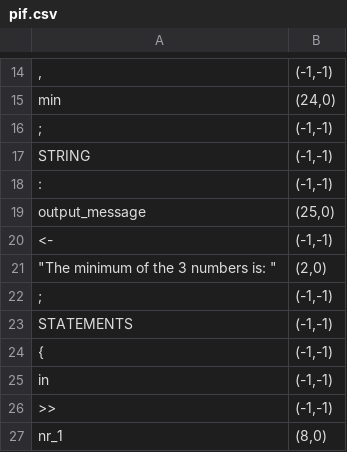
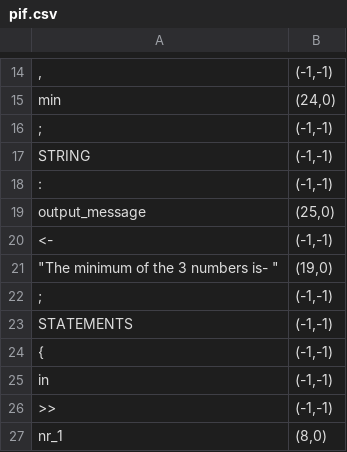
Before and after one commit to CimpeanAndreea/FLCD, a CSV file: Lab3/src/programs/p1/pif.csv, drawn as a sheet; only a part is shown, gaps mark what is left out.

```diff
--- a/Lab3/src/programs/p1/pif.csv
+++ b/Lab3/src/programs/p1/pif.csv
@@ -20,3 +20,3 @@ output_message,"(25,0)"
 <-,"(-1,-1)"
-"""The minimum of the 3 numbers is: ""","(2,0)"
+"""The minimum of the 3 numbers is- ""","(19,0)"
 ;,"(-1,-1)"
```
Also changed, not shown: Lab3/out/production/Lab3/programs/p1/pif.csv, 9 other files.
